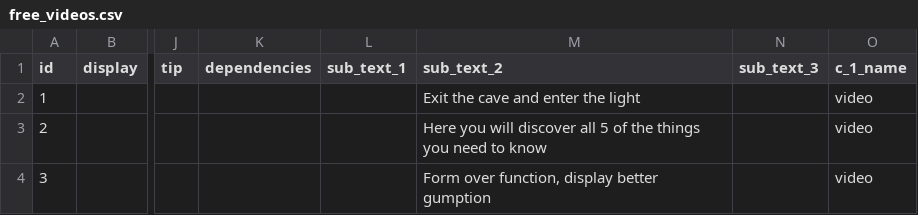
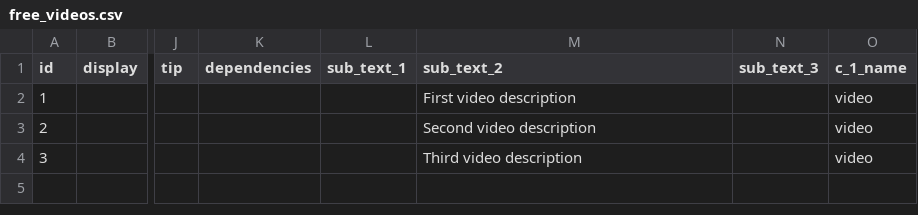
Before and after one commit to jakemh/oli, a CSV file: db/free_videos.csv, drawn as a sheet; only a part is shown, gaps mark what is left out; the diff names each change by its address in the sheet, - before the commit and + after, or states it on an @@ line.

```diff
--- a/db/free_videos.csv
+++ b/db/free_videos.csv
-M2 (sub_text_2): Exit the cave and enter the light
+M2 (sub_text_2): First video description
-M3 (sub_text_2): Here you will discover all 5 of the things you need to know
+M3 (sub_text_2): Second video description
-M4 (sub_text_2): Form over function, display better gumption
+M4 (sub_text_2): Third video description
```
Also changed, not shown: db/content.csv, 42 other files.
